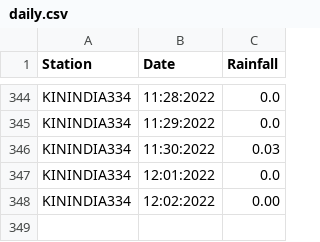
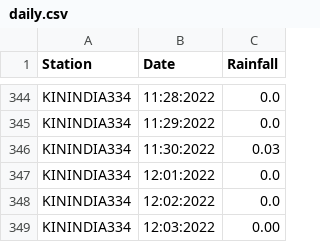
Before and after one commit to egawthrop/wx-scraper, a CSV file: daily.csv, drawn as a sheet; only a part is shown, gaps mark what is left out.

```diff
--- a/daily.csv
+++ b/daily.csv
@@ -347,2 +347,3 @@ KININDIA334,11:30:2022,0.03
 KININDIA334,12:01:2022,0.0
-KININDIA334,12:02:2022,0.00
+KININDIA334,12:02:2022,0.0
+KININDIA334,12:03:2022,0.00
```
